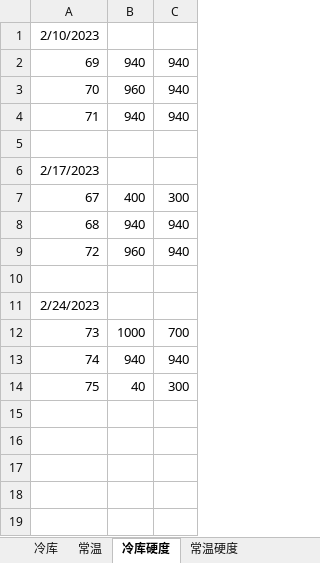
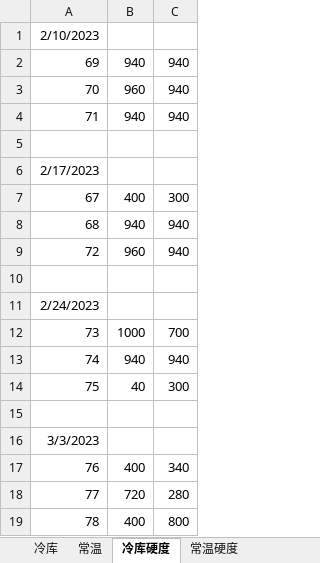
Before and after one commit to xbx18502/Graduation_research_feb, an Excel workbook: kiwi_data.xlsx, sheet 冷库硬度, drawn as a sheet; values as stored, in another font and other column widths than the file's, no borders; the diff names each change by its address in the sheet, - before the commit and + after, or states it on an @@ line.

Commit message:
back up 20230305

```diff
--- a/kiwi_data.xlsx (sheet 冷库硬度)
+++ b/kiwi_data.xlsx (sheet 冷库硬度)
+row 15: (empty)
+row 16: 3/3/2023
+row 17: 76 | 400 | 340
+row 18: 77 | 720 | 280
+row 19: 78 | 400 | 800
```
